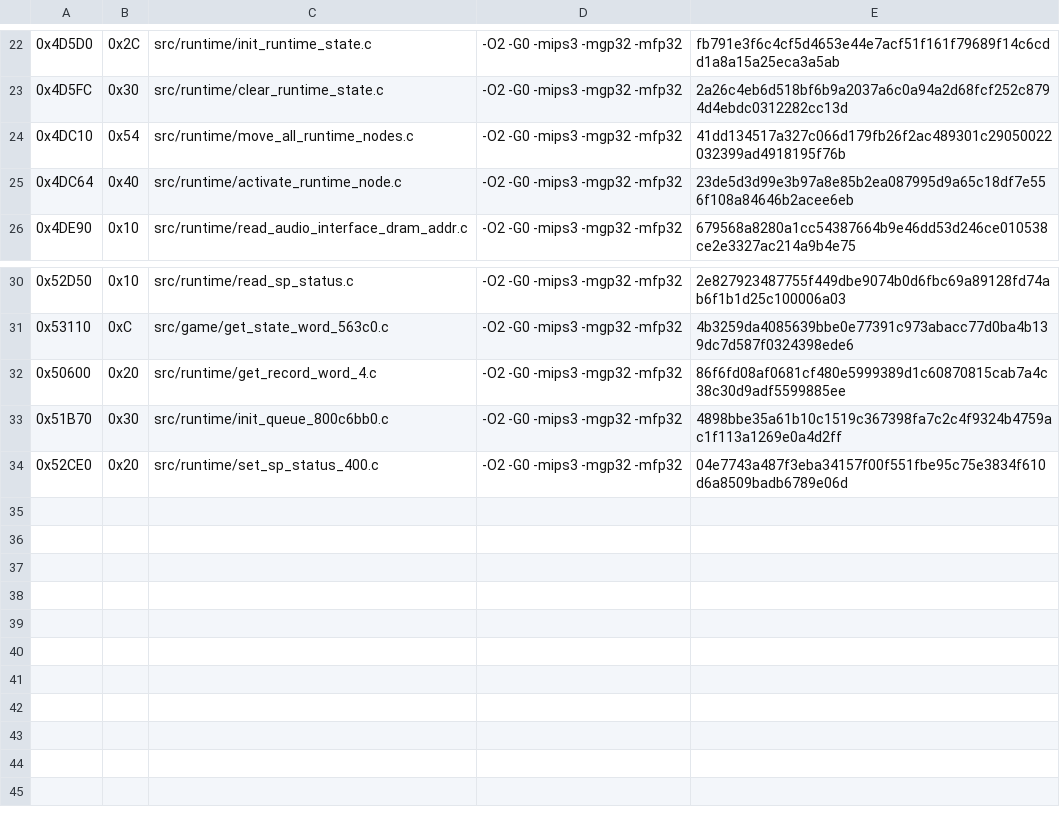
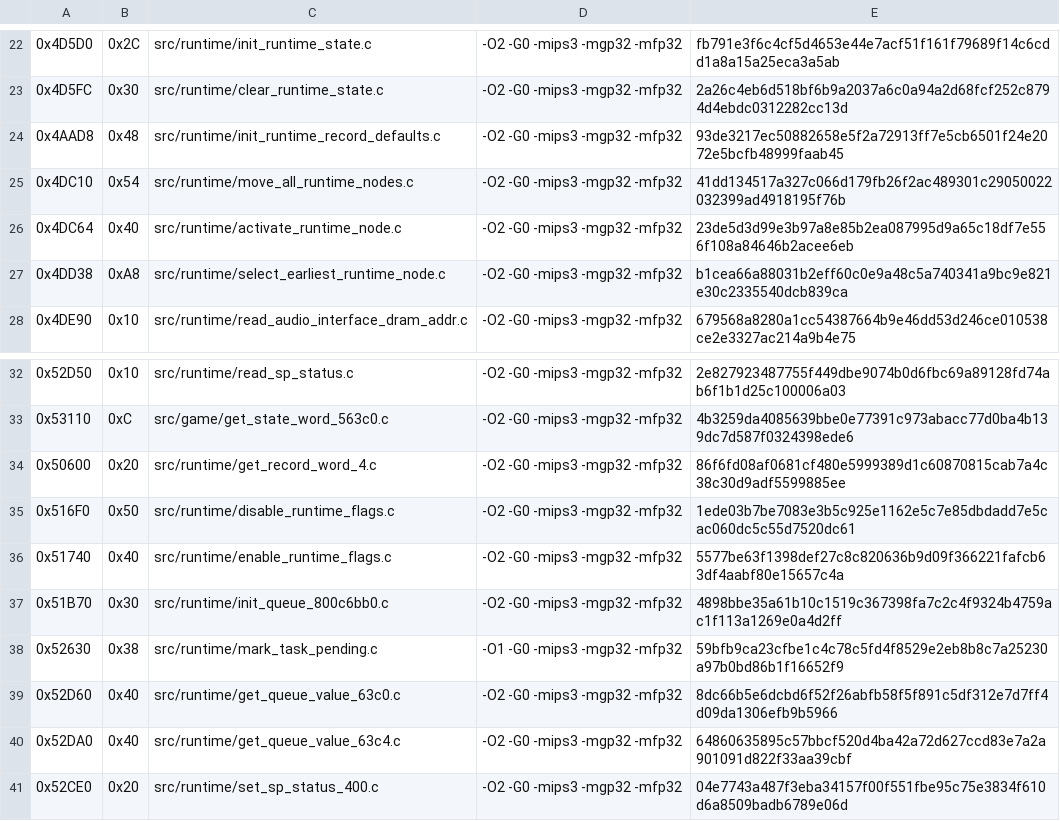
Before and after one commit to TheGh0stShip/Rugrats-Scavenger-Hunt, a TSV file: config/us/matching_kmc_as_units.tsv, drawn as a sheet; only a part is shown, gaps mark what is left out.

Commit message:
Decompile runtime scheduling helpers

```diff
--- a/config/us/matching_kmc_as_units.tsv
+++ b/config/us/matching_kmc_as_units.tsv
@@ -23,4 +23,6 @@
 0x4D5FC	0x30	src/runtime/clear_runtime_state.c	-O2 -G0 -mips3 -mgp32 -mfp32	2a26c4eb6d518bf6b9a2037a6c0a94a2d68fcf252c8794d4ebdc0312282cc13d
+0x4AAD8	0x48	src/runtime/init_runtime_record_defaults.c	-O2 -G0 -mips3 -mgp32 -mfp32	93de3217ec50882658e5f2a72913ff7e5cb6501f24e2072e5bcfb48999faab45
 0x4DC10	0x54	src/runtime/move_all_runtime_nodes.c	-O2 -G0 -mips3 -mgp32 -mfp32	41dd134517a327c066d179fb26f2ac489301c29050022032399ad4918195f76b
 0x4DC64	0x40	src/runtime/activate_runtime_node.c	-O2 -G0 -mips3 -mgp32 -mfp32	23de5d3d99e3b97a8e85b2ea087995d9a65c18df7e556f108a84646b2acee6eb
+0x4DD38	0xA8	src/runtime/select_earliest_runtime_node.c	-O2 -G0 -mips3 -mgp32 -mfp32	b1cea66a88031b2eff60c0e9a48c5a740341a9bc9e821e30c2335540dcb839ca
 0x4DE90	0x10	src/runtime/read_audio_interface_dram_addr.c	-O2 -G0 -mips3 -mgp32 -mfp32	679568a8280a1cc54387664b9e46dd53d246ce010538ce2e3327ac214a9b4e75
@@ -32,3 +34,8 @@
 0x50600	0x20	src/runtime/get_record_word_4.c	-O2 -G0 -mips3 -mgp32 -mfp32	86f6fd08af0681cf480e5999389d1c60870815cab7a4c38c30d9adf5599885ee
+0x516F0	0x50	src/runtime/disable_runtime_flags.c	-O2 -G0 -mips3 -mgp32 -mfp32	1ede03b7be7083e3b5c925e1162e5c7e85dbdadd7e5cac060dc5c55d7520dc61
+0x51740	0x40	src/runtime/enable_runtime_flags.c	-O2 -G0 -mips3 -mgp32 -mfp32	5577be63f1398def27c8c820636b9d09f366221fafcb63df4aabf80e15657c4a
 0x51B70	0x30	src/runtime/init_queue_800c6bb0.c	-O2 -G0 -mips3 -mgp32 -mfp32	4898bbe35a61b10c1519c367398fa7c2c4f9324b4759ac1f113a1269e0a4d2ff
+0x52630	0x38	src/runtime/mark_task_pending.c	-O1 -G0 -mips3 -mgp32 -mfp32	59bfb9ca23cfbe1c4c78c5fd4f8529e2eb8b8c7a25230a97b0bd86b1f16652f9
+0x52D60	0x40	src/runtime/get_queue_value_63c0.c	-O2 -G0 -mips3 -mgp32 -mfp32	8dc66b5e6dcbd6f52f26abfb58f5f891c5df312e7d7ff4d09da1306efb9b5966
+0x52DA0	0x40	src/runtime/get_queue_value_63c4.c	-O2 -G0 -mips3 -mgp32 -mfp32	64860635895c57bbcf520d4ba42a72d627ccd83e7a2a901091d822f33aa39cbf
 0x52CE0	0x20	src/runtime/set_sp_status_400.c	-O2 -G0 -mips3 -mgp32 -mfp32	04e7743a487f3eba34157f00f551fbe95c75e3834f610d6a8509badb6789e06d
```
Also changed, not shown: config/us/nonmatching_units.tsv, 12 other files.
